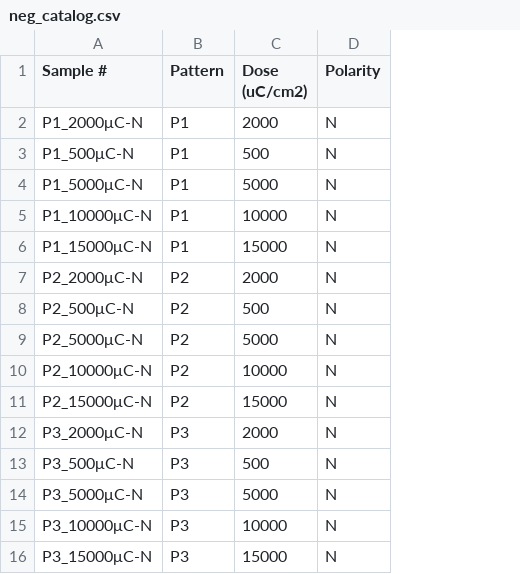
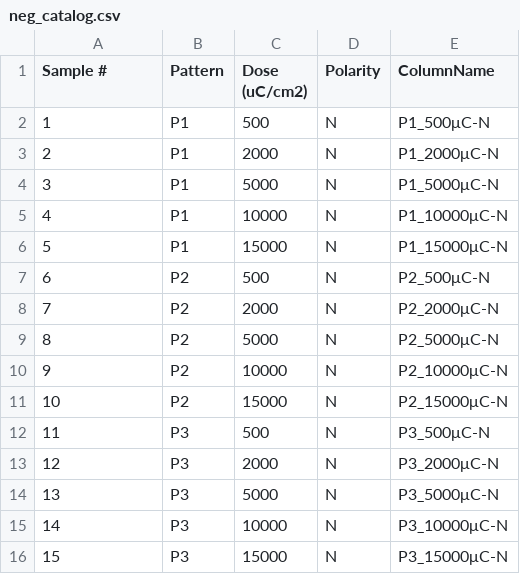
Before and after one commit to dreece2304/uw-alucone-sims, a CSV file: meta/neg_catalog.csv, drawn as a sheet; removed rows and columns are numbered as before the commit, all else as after; the diff names each change by its address in the sheet, - before the commit and + after, or states it on an @@ line.

```diff
--- a/meta/neg_catalog.csv
+++ b/meta/neg_catalog.csv
+column E (ColumnName), row 2: P1_500μC-N; rows 4-7: P1_5000μC-N | P1_10000μC-N | P1_15000μC-N | P2_500μC-N; rows 9-11: P2_5000μC-N | P2_10000μC-N | P2_15000μC-N; rows 13-16: P3_2000μC-N | P3_5000μC-N | P3_10000μC-N | P3_15000μC-N
-row 2: P1_2000μC-N | P1 | 2000 | N
-A2 (Sample #): P1_500μC-N
+A2 (Sample #): 1
+row 3: 2 | P1 | 2000 | N | P1_2000μC-N
-A4 (Sample #): P1_5000μC-N
+A4 (Sample #): 3
-A5 (Sample #): P1_10000μC-N
+A5 (Sample #): 4
-A6 (Sample #): P1_15000μC-N
+A6 (Sample #): 5
-row 7: P2_2000μC-N | P2 | 2000 | N
-A7 (Sample #): P2_500μC-N
+A7 (Sample #): 6
+row 8: 7 | P2 | 2000 | N | P2_2000μC-N
-A9 (Sample #): P2_5000μC-N
+A9 (Sample #): 8
-A10 (Sample #): P2_10000μC-N
+A10 (Sample #): 9
-A11 (Sample #): P2_15000μC-N
+A11 (Sample #): 10
+row 12: 11 | P3 | 500 | N | P3_500μC-N
-A13 (Sample #): P3_2000μC-N
+A13 (Sample #): 12
-row 13: P3_500μC-N | P3 | 500 | N
-A14 (Sample #): P3_5000μC-N
+A14 (Sample #): 13
-A15 (Sample #): P3_10000μC-N
+A15 (Sample #): 14
-A16 (Sample #): P3_15000μC-N
+A16 (Sample #): 15
```
Also changed, not shown: meta/pos_catalog.csv, 23 other files.
